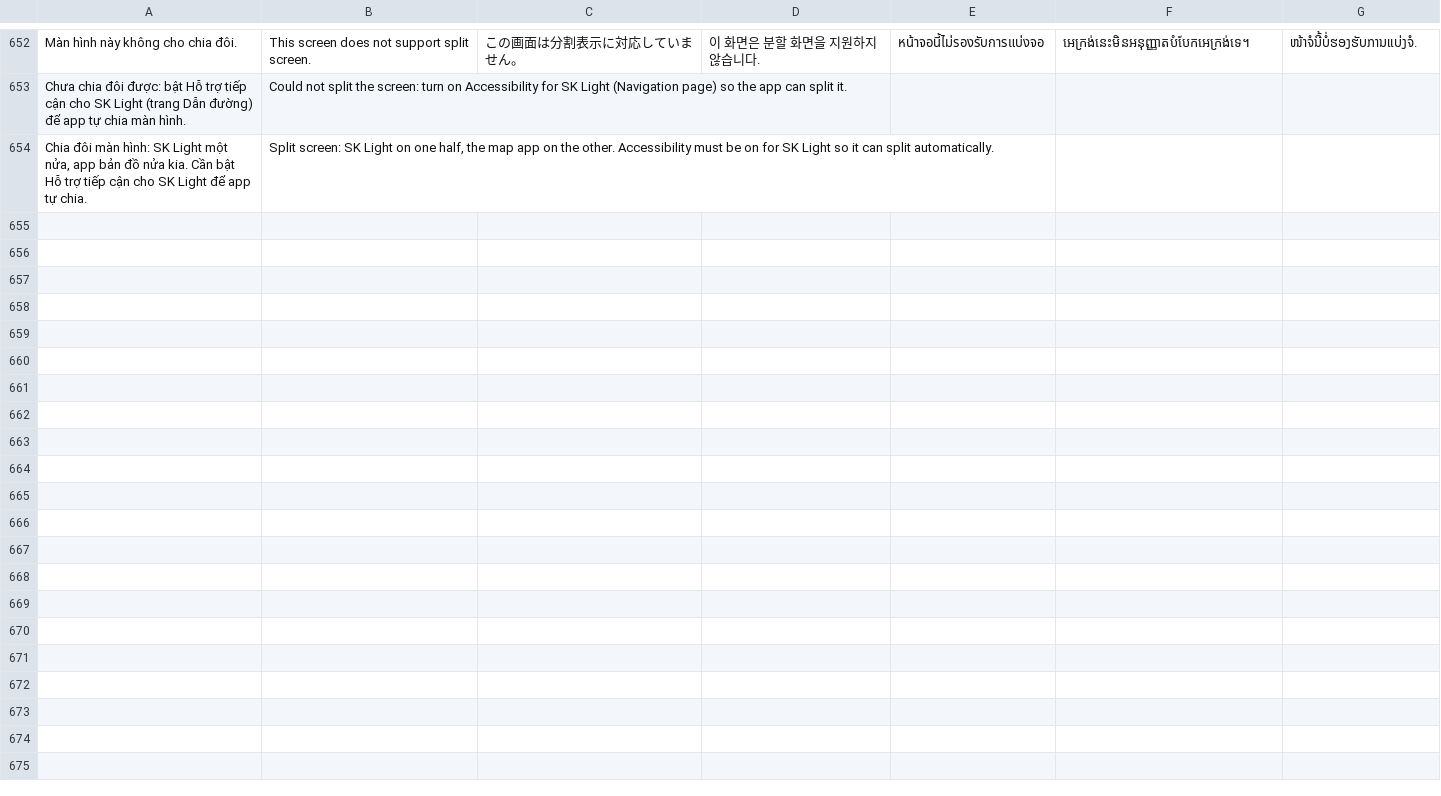
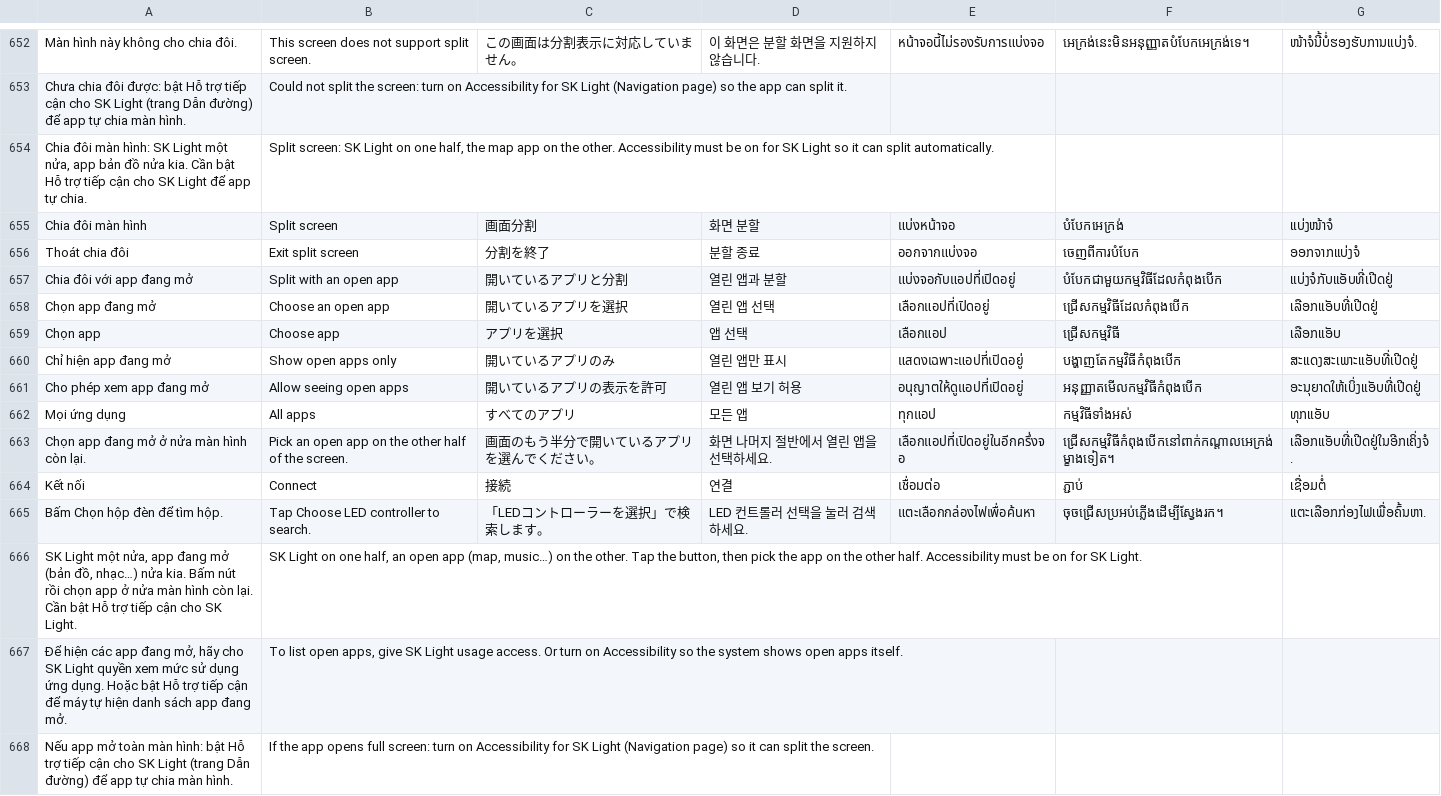
Before and after one commit to langtucute9x-create/sk-link-android, a TSV file: app/src/main/res/raw/lang.tsv, drawn as a sheet; only a part is shown, gaps mark what is left out.

```diff
--- a/app/src/main/res/raw/lang.tsv
+++ b/app/src/main/res/raw/lang.tsv
@@ -654 +654,15 @@ Chưa chia đôi được: bật Hỗ trợ tiếp cận cho SK Light (trang D
 Chia đôi màn hình: SK Light một nửa, app bản đồ nửa kia. Cần bật Hỗ trợ tiếp cận cho SK Light để app tự chia.	Split screen: SK Light on one half, the map app on the other. Accessibility must be on for SK Light so it can split automatically.					
+Chia đôi màn hình	Split screen	画面分割	화면 분할	แบ่งหน้าจอ	បំបែកអេក្រង់	ແບ່ງໜ້າຈໍ
+Thoát chia đôi	Exit split screen	分割を終了	분할 종료	ออกจากแบ่งจอ	ចេញពីការបំបែក	ອອກຈາກແບ່ງຈໍ
+Chia đôi với app đang mở	Split with an open app	開いているアプリと分割	열린 앱과 분할	แบ่งจอกับแอปที่เปิดอยู่	បំបែកជាមួយកម្មវិធីដែលកំពុងបើក	ແບ່ງຈໍກັບແອັບທີ່ເປີດຢູ່
+Chọn app đang mở	Choose an open app	開いているアプリを選択	열린 앱 선택	เลือกแอปที่เปิดอยู่	ជ្រើសកម្មវិធីដែលកំពុងបើក	ເລືອກແອັບທີ່ເປີດຢູ່
+Chọn app	Choose app	アプリを選択	앱 선택	เลือกแอป	ជ្រើសកម្មវិធី	ເລືອກແອັບ
+Chỉ hiện app đang mở	Show open apps only	開いているアプリのみ	열린 앱만 표시	แสดงเฉพาะแอปที่เปิดอยู่	បង្ហាញតែកម្មវិធីកំពុងបើក	ສະແດງສະເພາະແອັບທີ່ເປີດຢູ່
+Cho phép xem app đang mở	Allow seeing open apps	開いているアプリの表示を許可	열린 앱 보기 허용	อนุญาตให้ดูแอปที่เปิดอยู่	អនុញ្ញាតមើលកម្មវិធីកំពុងបើក	ອະນຸຍາດໃຫ້ເບິ່ງແອັບທີ່ເປີດຢູ່
+Mọi ứng dụng	All apps	すべてのアプリ	모든 앱	ทุกแอป	កម្មវិធីទាំងអស់	ທຸກແອັບ
+Chọn app đang mở ở nửa màn hình còn lại.	Pick an open app on the other half of the screen.	画面のもう半分で開いているアプリを選んでください。	화면 나머지 절반에서 열린 앱을 선택하세요.	เลือกแอปที่เปิดอยู่ในอีกครึ่งจอ	ជ្រើសកម្មវិធីកំពុងបើកនៅពាក់កណ្តាលអេក្រង់ម្ខាងទៀត។	ເລືອກແອັບທີ່ເປີດຢູ່ໃນອີກເຄິ່ງຈໍ.
+Kết nối	Connect	接続	연결	เชื่อมต่อ	ភ្ជាប់	ເຊື່ອມຕໍ່
+Bấm Chọn hộp đèn để tìm hộp.	Tap Choose LED controller to search.	「LEDコントローラーを選択」で検索します。	LED 컨트롤러 선택을 눌러 검색하세요.	แตะเลือกกล่องไฟเพื่อค้นหา	ចុចជ្រើសប្រអប់ភ្លើងដើម្បីស្វែងរក។	ແຕະເລືອກກ່ອງໄຟເພື່ອຄົ້ນຫາ.
+SK Light một nửa, app đang mở (bản đồ, nhạc…) nửa kia. Bấm nút rồi chọn app ở nửa màn hình còn lại. Cần bật Hỗ trợ tiếp cận cho SK Light.	SK Light on one half, an open app (map, music…) on the other. Tap the button, then pick the app on the other half. Accessibility must be on for SK Light.					
+Để hiện các app đang mở, hãy cho SK Light quyền xem mức sử dụng ứng dụng. Hoặc bật Hỗ trợ tiếp cận để máy tự hiện danh sách app đang mở.	To list open apps, give SK Light usage access. Or turn on Accessibility so the system shows open apps itself.					
+Nếu app mở toàn màn hình: bật Hỗ trợ tiếp cận cho SK Light (trang Dẫn đường) để app tự chia màn hình.	If the app opens full screen: turn on Accessibility for SK Light (Navigation page) so it can split the screen.					
```
Also changed, not shown: 9 other files.
